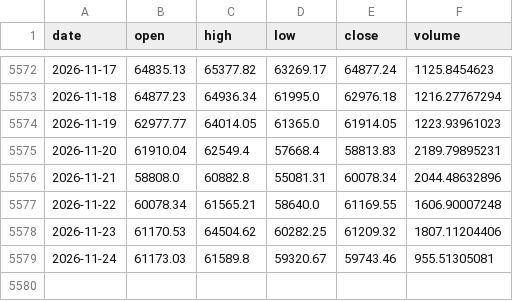
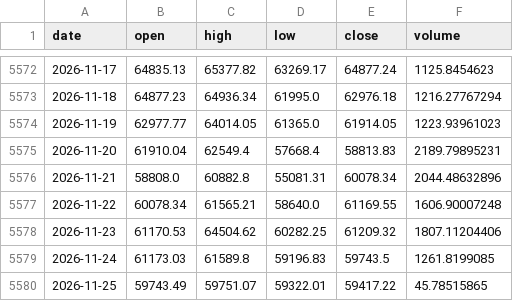
Before and after one commit to OzVii/bitcoin-cycle, a CSV file: data/ohlc_daily.csv, drawn as a sheet; only a part is shown, gaps mark what is left out.

```diff
--- a/data/ohlc_daily.csv
+++ b/data/ohlc_daily.csv
@@ -5578,2 +5578,3 @@ date,open,high,low,close,volume
 2026-11-23,61170.53,64504.62,60282.25,61209.32,1807.11204406
-2026-11-24,61173.03,61589.8,59320.67,59743.46,955.51305081
+2026-11-24,61173.03,61589.8,59196.83,59743.5,1261.8199085
+2026-11-25,59743.49,59751.07,59322.01,59417.22,45.78515865
```
Also changed, not shown: data/coinmetrics.csv, data/fng.csv, 4 other files.
